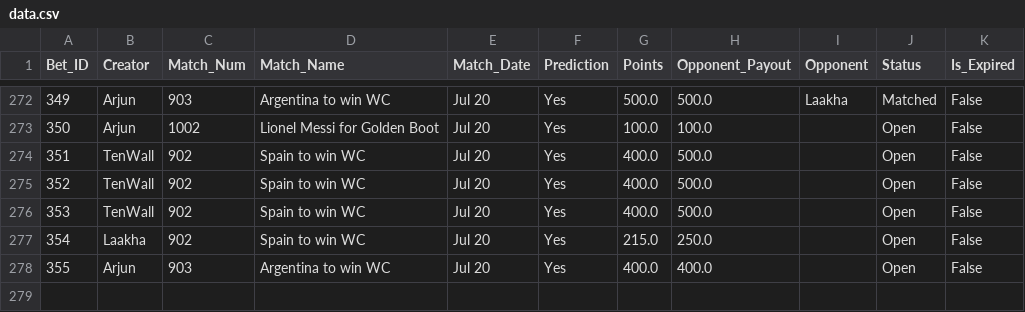
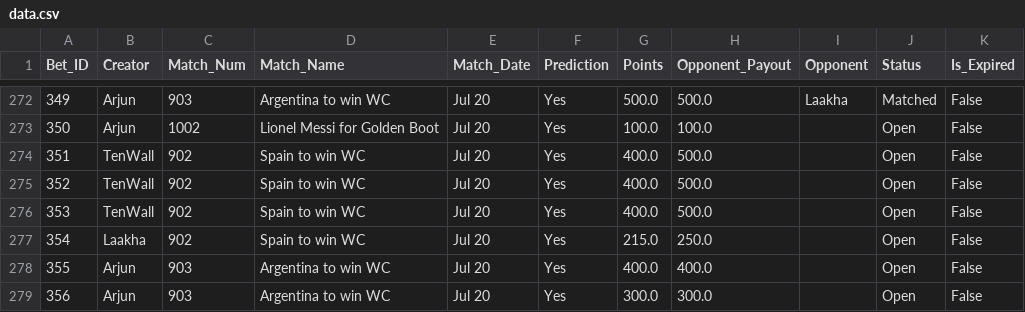
Before and after one commit to fitn40/Fitn40, a CSV file: data.csv, drawn as a sheet; only a part is shown, gaps mark what is left out.

Commit message:
🔄 Live Bets Auto-Sync

```diff
--- a/data.csv
+++ b/data.csv
@@ -278 +278,2 @@ Bet_ID,Creator,Match_Num,Match_Name,Match_Date,Prediction,Points,Opponent_Payout
 355,Arjun,903,Argentina to win WC,Jul 20,Yes,400.0,400.0,,Open,False
+356,Arjun,903,Argentina to win WC,Jul 20,Yes,300.0,300.0,,Open,False
```
